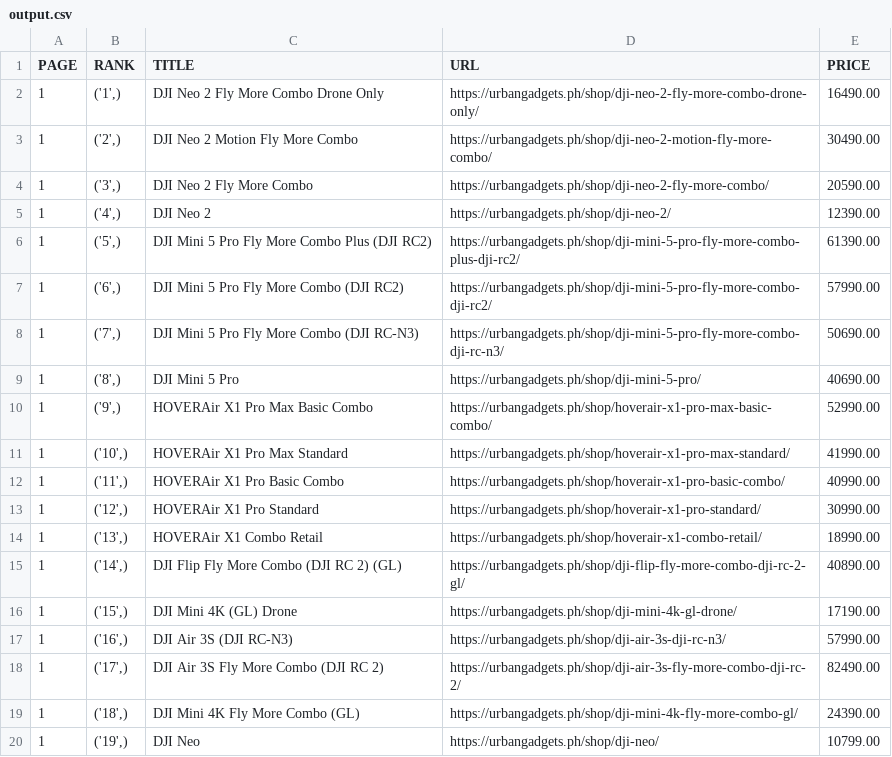
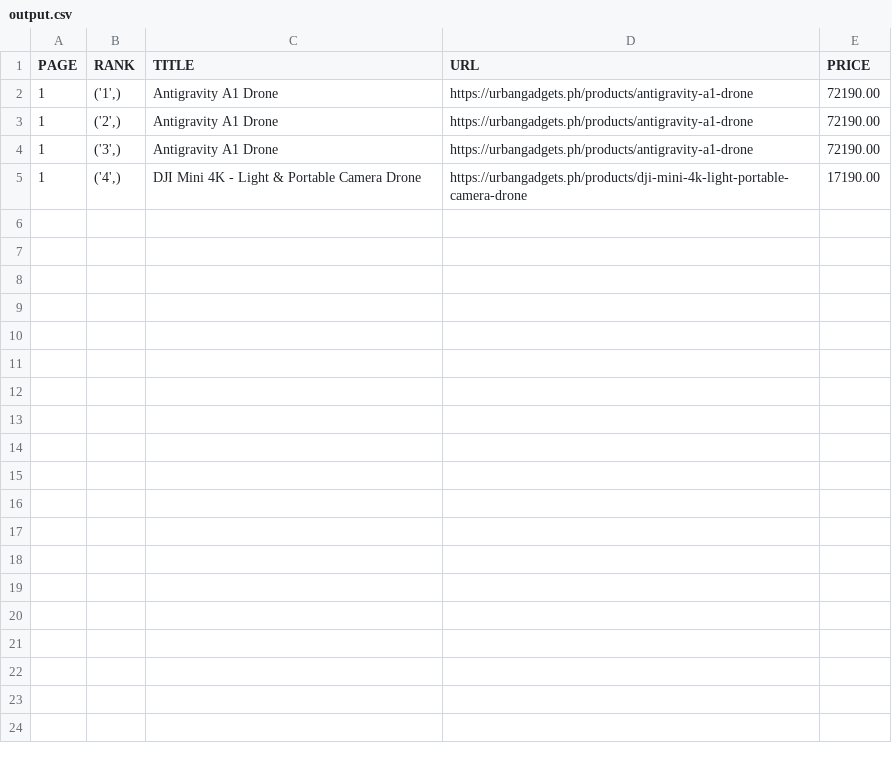
Before and after one commit to eZ4-ted21/Crawler_requests, a CSV file: output.csv, drawn as a sheet; only a part is shown; the diff covers the shown part only.

```diff
--- a/output.csv
+++ b/output.csv
@@ -1,20 +1,5 @@
 PAGE,RANK,TITLE,URL,PRICE
-1,"('1',)",DJI Neo 2 Fly More Combo Drone Only,https://urbangadgets.ph/shop/dji-neo-2-fly-more-combo-drone-only/,16490.00
-1,"('2',)",DJI Neo 2 Motion Fly More Combo,https://urbangadgets.ph/shop/dji-neo-2-motion-fly-more-combo/,30490.00
-1,"('3',)",DJI Neo 2 Fly More Combo,https://urbangadgets.ph/shop/dji-neo-2-fly-more-combo/,20590.00
-1,"('4',)",DJI Neo 2,https://urbangadgets.ph/shop/dji-neo-2/,12390.00
-1,"('5',)",DJI Mini 5 Pro Fly More Combo Plus (DJI RC2),https://urbangadgets.ph/shop/dji-mini-5-pro-fly-more-combo-plus-dji-rc2/,61390.00
-1,"('6',)",DJI Mini 5 Pro Fly More Combo (DJI RC2),https://urbangadgets.ph/shop/dji-mini-5-pro-fly-more-combo-dji-rc2/,57990.00
-1,"('7',)",DJI Mini 5 Pro Fly More Combo (DJI RC-N3),https://urbangadgets.ph/shop/dji-mini-5-pro-fly-more-combo-dji-rc-n3/,50690.00
-1,"('8',)",DJI Mini 5 Pro,https://urbangadgets.ph/shop/dji-mini-5-pro/,40690.00
-1,"('9',)",HOVERAir X1 Pro Max Basic Combo,https://urbangadgets.ph/shop/hoverair-x1-pro-max-basic-combo/,52990.00
-1,"('10',)",HOVERAir X1 Pro Max Standard,https://urbangadgets.ph/shop/hoverair-x1-pro-max-standard/,41990.00
-1,"('11',)",HOVERAir X1 Pro Basic Combo,https://urbangadgets.ph/shop/hoverair-x1-pro-basic-combo/,40990.00
-1,"('12',)",HOVERAir X1 Pro Standard,https://urbangadgets.ph/shop/hoverair-x1-pro-standard/,30990.00
-1,"('13',)",HOVERAir X1 Combo Retail,https://urbangadgets.ph/shop/hoverair-x1-combo-retail/,18990.00
-1,"('14',)",DJI Flip Fly More Combo (DJI RC 2) (GL),https://urbangadgets.ph/shop/dji-flip-fly-more-combo-dji-rc-2-gl/,40890.00
-1,"('15',)",DJI Mini 4K (GL) Drone,https://urbangadgets.ph/shop/dji-mini-4k-gl-drone/,17190.00
-1,"('16',)",DJI Air 3S (DJI RC-N3),https://urbangadgets.ph/shop/dji-air-3s-dji-rc-n3/,57990.00
-1,"('17',)",DJI Air 3S Fly More Combo (DJI RC 2),https://urbangadgets.ph/shop/dji-air-3s-fly-more-combo-dji-rc-2/,82490.00
-1,"('18',)",DJI Mini 4K Fly More Combo (GL),https://urbangadgets.ph/shop/dji-mini-4k-fly-more-combo-gl/,24390.00
-1,"('19',)",DJI Neo,https://urbangadgets.ph/shop/dji-neo/,10799.00
+1,"('1',)",Antigravity A1 Drone,https://urbangadgets.ph/products/antigravity-a1-drone,72190.00
+1,"('2',)",Antigravity A1 Drone,https://urbangadgets.ph/products/antigravity-a1-drone,72190.00
+1,"('3',)",Antigravity A1 Drone,https://urbangadgets.ph/products/antigravity-a1-drone,72190.00
+1,"('4',)",DJI Mini 4K - Light & Portable Camera Drone,https://urbangadgets.ph/products/dji-mini-4k-light-portable-camera-drone,17190.00
```
Also changed, not shown: 14 removed rows elsewhere in this file, 15 other files.
